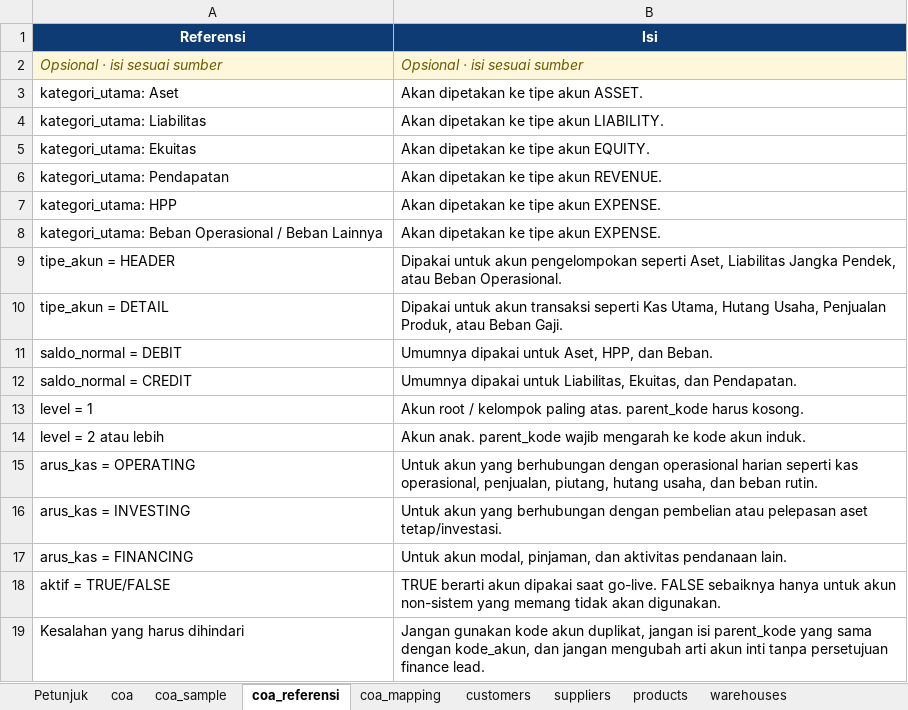
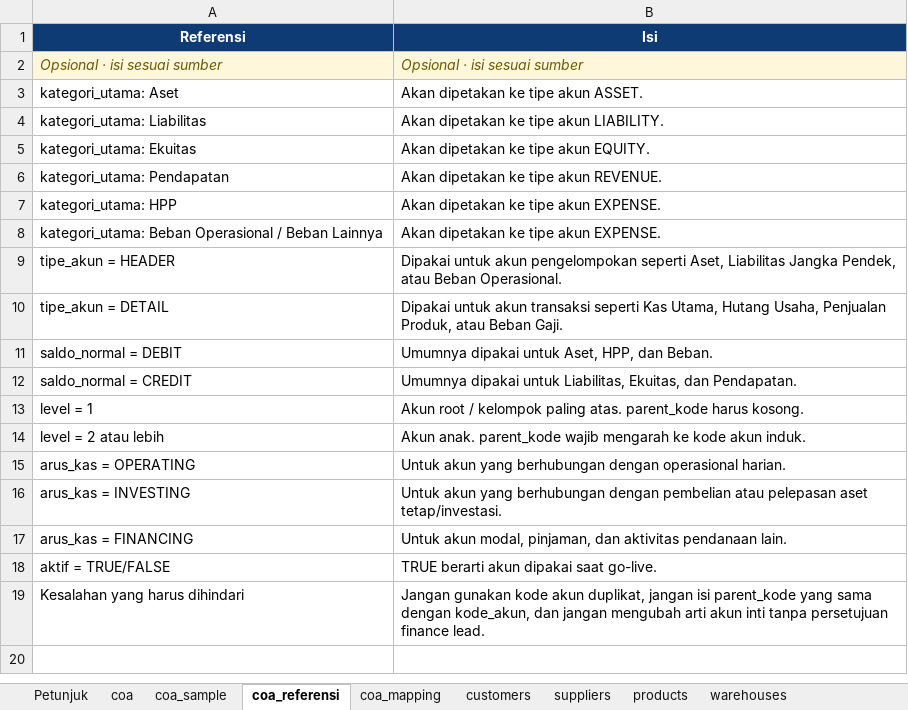
Before and after one commit to asriewahyuni/nizam-app, an Excel workbook: public/templates/migrasi/NIZAM_Migration_Template.xlsx, sheet coa_referensi, drawn as a sheet; values as stored, in another font and other column widths than the file's, no borders; the diff names each change by its address in the sheet, - before the commit and + after, or states it on an @@ line.

```diff
--- a/public/templates/migrasi/NIZAM_Migration_Template.xlsx (sheet coa_referensi)
+++ b/public/templates/migrasi/NIZAM_Migration_Template.xlsx (sheet coa_referensi)
-B15 (Isi): …dengan operasional harian seperti kas operasional, penjualan, piutang, hutang usaha, dan beban rutin.
+B15 (Isi): …dengan operasional harian.
-B18 (Isi): …saat go-live. FALSE sebaiknya hanya untuk akun non-sistem yang memang tidak akan digunakan.
+B18 (Isi): …saat go-live.
```
Also changed, not shown: sheet coa_sample, sheet products, sheet opening_cash_bank, sheet fixed_assets, sheet employees, sheet Petunjuk, 8 more sheets, other sheet tabs, templates/migrasi/NIZAM_Migration_Template.xlsx, 20 other files.
